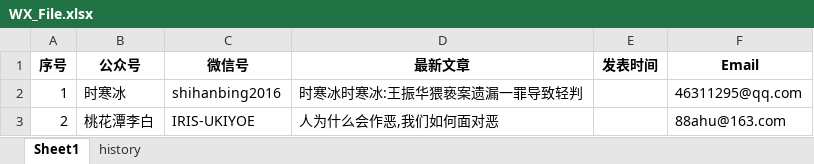
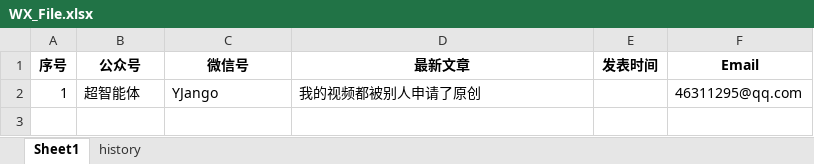
Before and after one commit to xdpbydl/untitled111111, an Excel workbook: WX_File.xlsx, sheet Sheet1, drawn as a sheet; values as stored, in another font and other column widths than the file's, no borders; the diff names each change by its address in the sheet, - before the commit and + after, or states it on an @@ line.

```diff
--- a/WX_File.xlsx (sheet Sheet1)
+++ b/WX_File.xlsx (sheet Sheet1)
-B2 (公众号): 时寒冰
+B2 (公众号): 超智能体
-C2 (微信号): shihanbing2016
+C2 (微信号): YJango
-D2 (最新文章): 时寒冰时寒冰:王振华猥亵案遗漏一罪导致轻判
+D2 (最新文章): 我的视频都被别人申请了原创
-row 3: 2 | 桃花潭李白 | IRIS-UKIYOE | 人为什么会作恶,我们如何面对恶 |  | 88ahu@163.com
```
Also changed, not shown: sheet history, 10 other files.
